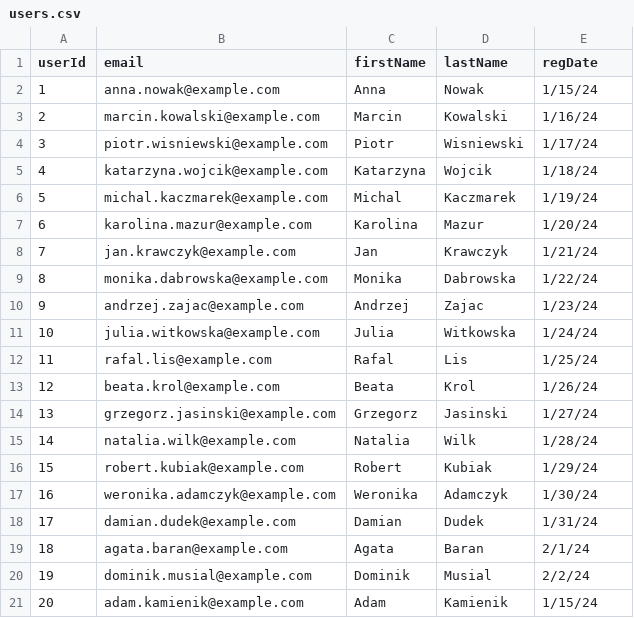
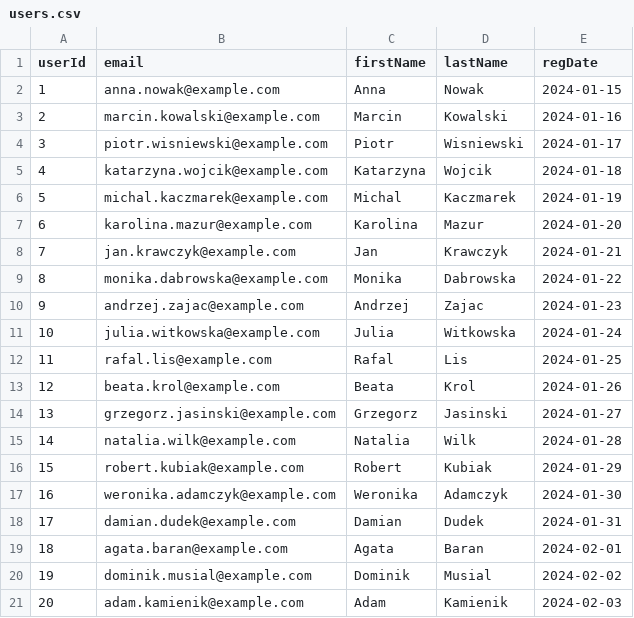
Before and after one commit to dawidszczesniak/neo4j, a CSV file: src/main/resources/users.csv, drawn as a sheet.

Commit message:
Initial commit

```diff
--- a/src/main/resources/users.csv
+++ b/src/main/resources/users.csv
@@ -1,21 +1,21 @@
 userId,email,firstName,lastName,regDate
-1,anna.nowak@example.com,Anna,Nowak,1/15/24
-2,marcin.kowalski@example.com,Marcin,Kowalski,1/16/24
-3,piotr.wisniewski@example.com,Piotr,Wisniewski,1/17/24
-4,katarzyna.wojcik@example.com,Katarzyna,Wojcik,1/18/24
-5,michal.kaczmarek@example.com,Michal,Kaczmarek,1/19/24
-6,karolina.mazur@example.com,Karolina,Mazur,1/20/24
-7,jan.krawczyk@example.com,Jan,Krawczyk,1/21/24
-8,monika.dabrowska@example.com,Monika,Dabrowska,1/22/24
-9,andrzej.zajac@example.com,Andrzej,Zajac,1/23/24
-10,julia.witkowska@example.com,Julia,Witkowska,1/24/24
-11,rafal.lis@example.com,Rafal,Lis,1/25/24
-12,beata.krol@example.com,Beata,Krol,1/26/24
-13,grzegorz.jasinski@example.com,Grzegorz,Jasinski,1/27/24
-14,natalia.wilk@example.com,Natalia,Wilk,1/28/24
-15,robert.kubiak@example.com,Robert,Kubiak,1/29/24
-16,weronika.adamczyk@example.com,Weronika,Adamczyk,1/30/24
-17,damian.dudek@example.com,Damian,Dudek,1/31/24
-18,agata.baran@example.com,Agata,Baran,2/1/24
-19,dominik.musial@example.com,Dominik,Musial,2/2/24
-20,adam.kamienik@example.com,Adam,Kamienik,1/15/24
+1,anna.nowak@example.com,Anna,Nowak,2024-01-15
+2,marcin.kowalski@example.com,Marcin,Kowalski,2024-01-16
+3,piotr.wisniewski@example.com,Piotr,Wisniewski,2024-01-17
+4,katarzyna.wojcik@example.com,Katarzyna,Wojcik,2024-01-18
+5,michal.kaczmarek@example.com,Michal,Kaczmarek,2024-01-19
+6,karolina.mazur@example.com,Karolina,Mazur,2024-01-20
+7,jan.krawczyk@example.com,Jan,Krawczyk,2024-01-21
+8,monika.dabrowska@example.com,Monika,Dabrowska,2024-01-22
+9,andrzej.zajac@example.com,Andrzej,Zajac,2024-01-23
+10,julia.witkowska@example.com,Julia,Witkowska,2024-01-24
+11,rafal.lis@example.com,Rafal,Lis,2024-01-25
+12,beata.krol@example.com,Beata,Krol,2024-01-26
+13,grzegorz.jasinski@example.com,Grzegorz,Jasinski,2024-01-27
+14,natalia.wilk@example.com,Natalia,Wilk,2024-01-28
+15,robert.kubiak@example.com,Robert,Kubiak,2024-01-29
+16,weronika.adamczyk@example.com,Weronika,Adamczyk,2024-01-30
+17,damian.dudek@example.com,Damian,Dudek,2024-01-31
+18,agata.baran@example.com,Agata,Baran,2024-02-01
+19,dominik.musial@example.com,Dominik,Musial,2024-02-02
+20,adam.kamienik@example.com,Adam,Kamienik,2024-02-03
```
